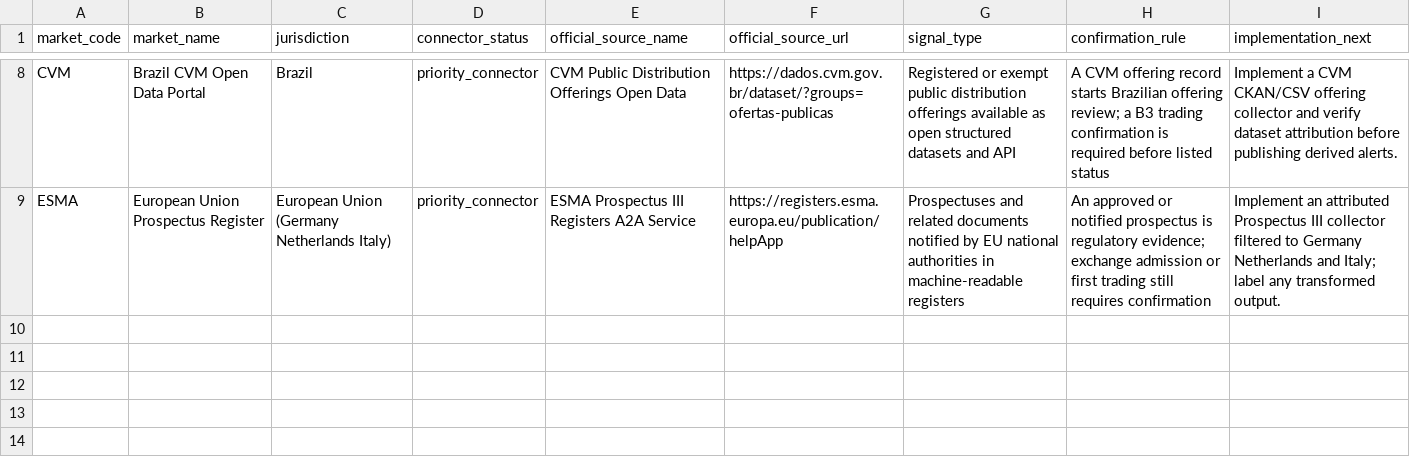
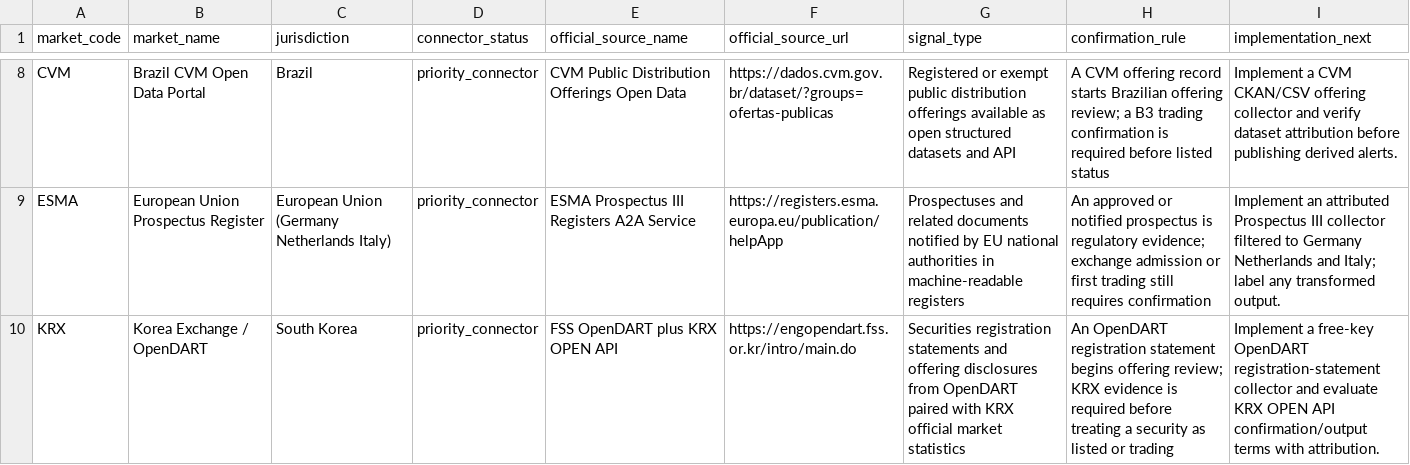
Before and after one commit to maverickgtm/marketwitness, a CSV file: data/samples/global_market_sources.csv, drawn as a sheet; only a part is shown, gaps mark what is left out.

Commit message:
Add Korea offering data candidate

```diff
--- a/data/samples/global_market_sources.csv
+++ b/data/samples/global_market_sources.csv
@@ -9 +9,2 @@ CVM,Brazil CVM Open Data Portal,Brazil,priority_connector,CVM Public Distributio
 ESMA,European Union Prospectus Register,European Union (Germany Netherlands Italy),priority_connector,ESMA Prospectus III Registers A2A Service,https://registers.esma.europa.eu/publication/helpApp,Prospectuses and related documents notified by EU national authorities in machine-readable registers,"An approved or notified prospectus is regulatory evidence; exchange admission or first trading still requires confirmation","Implement an attributed Prospectus III collector filtered to Germany Netherlands and Italy; label any transformed output."
+KRX,Korea Exchange / OpenDART,South Korea,priority_connector,FSS OpenDART plus KRX OPEN API,https://engopendart.fss.or.kr/intro/main.do,Securities registration statements and offering disclosures from OpenDART paired with KRX official market statistics,"An OpenDART registration statement begins offering review; KRX evidence is required before treating a security as listed or trading","Implement a free-key OpenDART registration-statement collector and evaluate KRX OPEN API confirmation/output terms with attribution."
```
Also changed, not shown: 7 other files.
